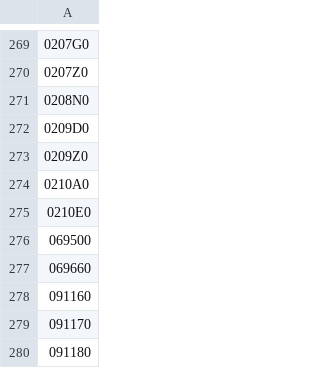
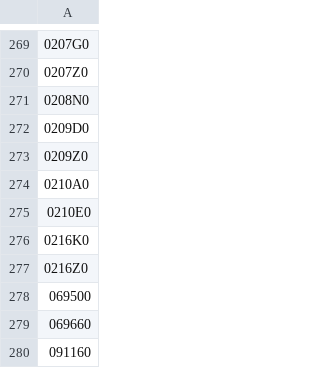
Before and after one commit to mcbrothor/krx-etf-alert, a CSV file: last_etf_tickers.csv, drawn as a sheet; only a part is shown, gaps mark what is left out; the shorter side is filled out with more unchanged rows; the diff names each change by its address in the sheet, - before the commit and + after, or states it on an @@ line.

```diff
--- a/last_etf_tickers.csv
+++ b/last_etf_tickers.csv
+row 276: 0216K0
+row 277: 0216Z0
```
